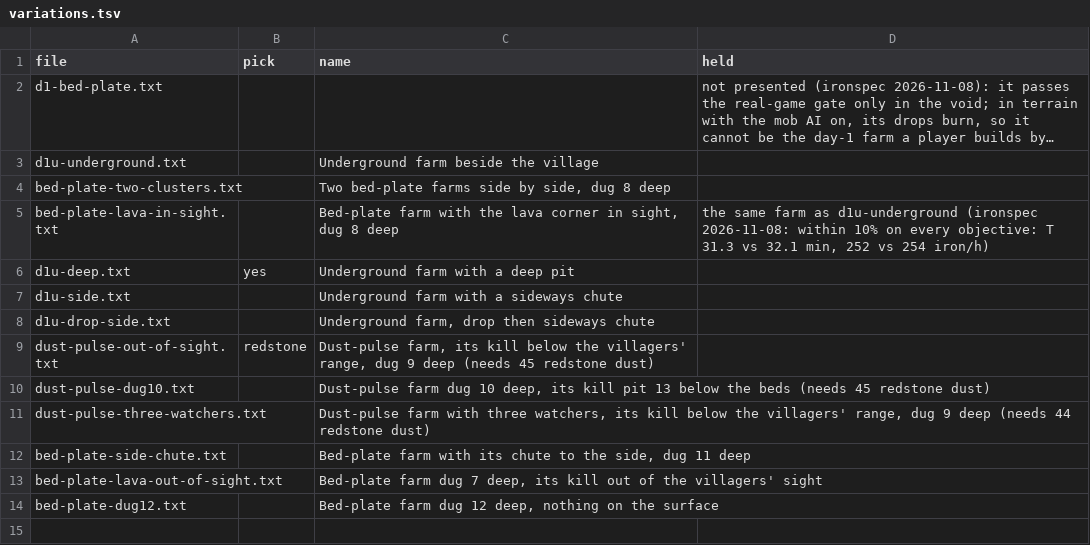
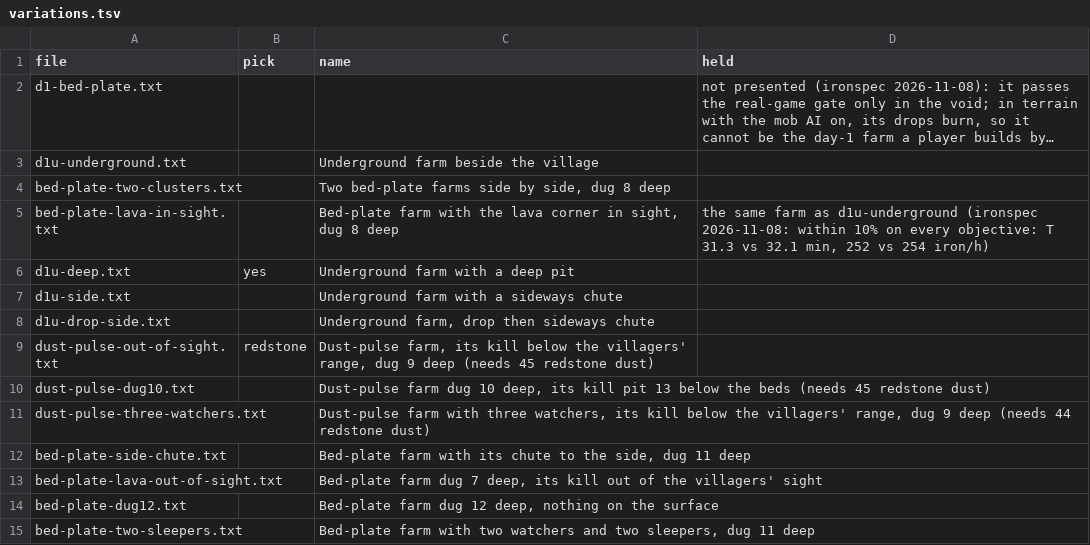
Before and after one commit to vjeux/redstonepedia, a TSV file: designs/farms/iron/day-1/variations.tsv, drawn as a sheet; long unchanged cells end in ….

```diff
--- a/designs/farms/iron/day-1/variations.tsv
+++ b/designs/farms/iron/day-1/variations.tsv
@@ -14 +14,2 @@ bed-plate-lava-out-of-sight.txt		Bed-plate farm dug 7 deep, its kill out of the
 bed-plate-dug12.txt		Bed-plate farm dug 12 deep, nothing on the surface	
+bed-plate-two-sleepers.txt		Bed-plate farm with two watchers and two sleepers, dug 11 deep	
```
Also changed, not shown: designs/farms/iron/parts/access/members.tsv, designs/farms/iron/parts/cage/members.tsv, 6 other files.
